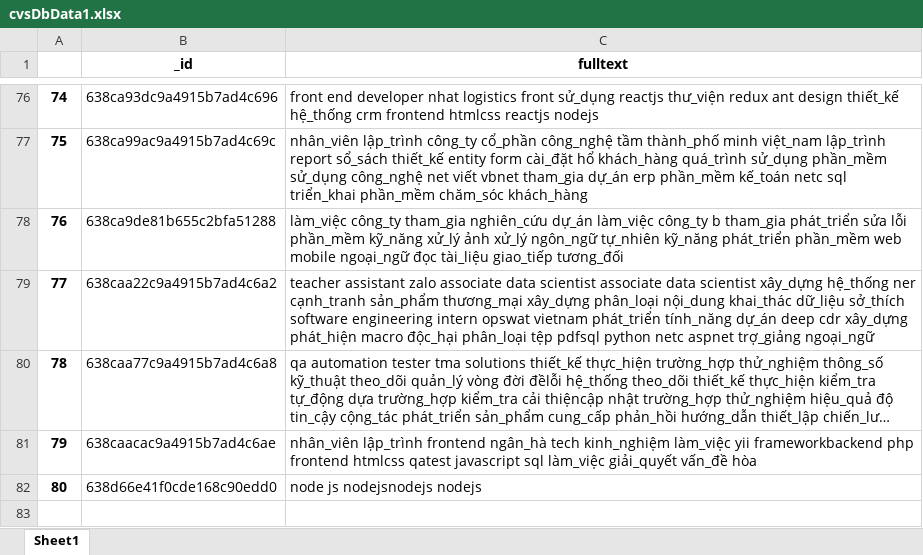
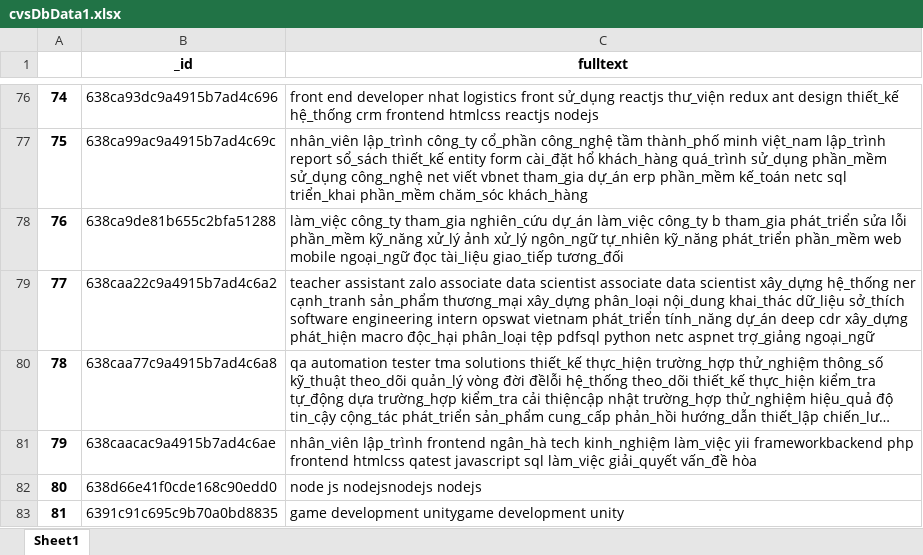
Before and after one commit to TuanMinh7979/recommendApi, an Excel workbook: recommendApi/media/cvsDbData1.xlsx, sheet Sheet1, drawn as a sheet; only a part is shown, gaps mark what is left out; long unchanged cells end in …; values as stored, in another font and other column widths than the file's, no borders; the diff names each change by its address in the sheet, - before the commit and + after, or states it on an @@ line.

```diff
--- a/recommendApi/media/cvsDbData1.xlsx (sheet Sheet1)
+++ b/recommendApi/media/cvsDbData1.xlsx (sheet Sheet1)
+row 83: 81 | 6391c91c695c9b70a0bd8835 | game development unitygame development unity
```
Also changed, not shown: recommendApi/media/jobDbData1.xlsx, 1 other file.
